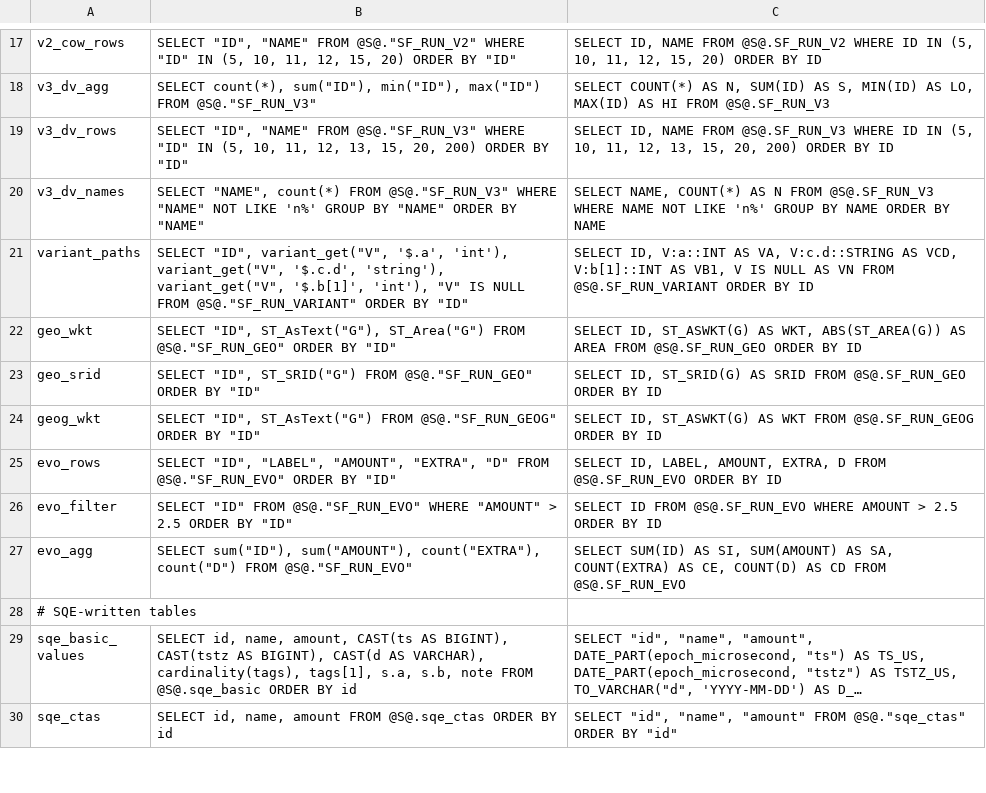
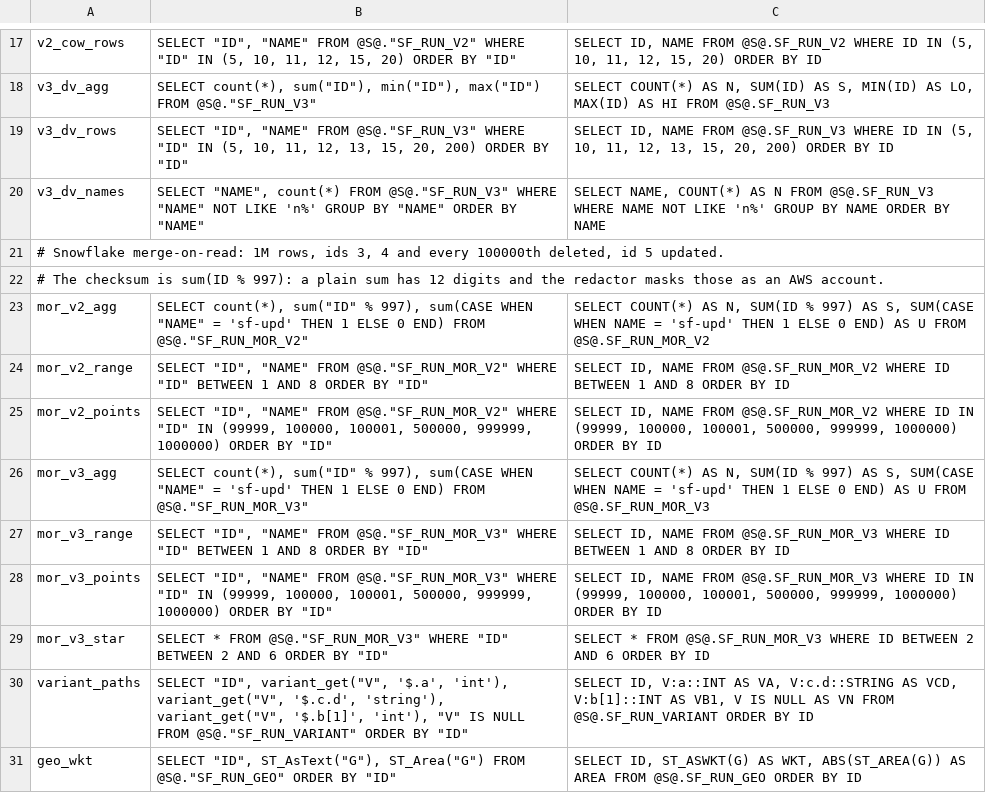
Before and after one commit to schubergphilis/sqe, a TSV file: scripts/interop/snowflake-horizon/compare.tsv, drawn as a sheet; only a part is shown, gaps mark what is left out; the shorter side is filled out with more unchanged rows; long unchanged cells end in …; the diff names each change by its address in the sheet, - before the commit and + after, or states it on an @@ line.

Commit message:
test(interop): Snowflake merge-on-read tables; SQE applies Snowflake deletion vectors
Snowflake rewrites small tables copy-on-write whatever the setting, so the
first run never saw a Snowflake delete file. SF_RUN_MOR_V2/V3 hold 1M rows
with ICEBERG_MERGE_ON_READ_BEHAVIOR = 'enabled': DELETE writes a position
delete file (V2) and a deletion vector (V3). Seven mor_* compare rows check
SQE applies them; 40/40 match in embedded, coordinator and distributed mode
(needs parquet 59.3.2, !1662). Docs and blog corrected: the copy-on-write
claim was a table-size effect, and the V4 worker caveat does not apply.

```diff
--- a/scripts/interop/snowflake-horizon/compare.tsv
+++ b/scripts/interop/snowflake-horizon/compare.tsv
+row 21: # Snowflake merge-on-read: 1M rows, ids 3, 4 and every 100000th deleted, id 5 updated.
+row 22: # The checksum is sum(ID % 997): a plain sum has 12 digits and the redactor masks those as an AWS account.
+row 23: mor_v2_agg | SELECT count(*), sum("ID" % 997), sum(CASE WHEN "NAME" = 'sf-upd' THEN 1 ELSE 0 END) FROM @S@."SF_RUN_MOR_V2" | SELECT COUNT(*) AS N, SUM(ID % 997) AS S, SUM(CASE WHEN NAME = 'sf-upd' THEN 1 ELSE 0 END) AS U FROM @S@.SF_RUN_MOR_V2
+row 24: mor_v2_range | SELECT "ID", "NAME" FROM @S@."SF_RUN_MOR_V2" WHERE "ID" BETWEEN 1 AND 8 ORDER BY "ID" | SELECT ID, NAME FROM @S@.SF_RUN_MOR_V2 WHERE ID BETWEEN 1 AND 8 ORDER BY ID
+row 25: mor_v2_points | SELECT "ID", "NAME" FROM @S@."SF_RUN_MOR_V2" WHERE "ID" IN (99999, 100000, 100001, 500000, 999999, 1000000) ORDER BY "ID" | SELECT ID, NAME FROM @S@.SF_RUN_MOR_V2 WHERE ID IN (99999, 100000, 100001, 500000, 999999, 1000000) ORDER BY ID
+row 26: mor_v3_agg | SELECT count(*), sum("ID" % 997), sum(CASE WHEN "NAME" = 'sf-upd' THEN 1 ELSE 0 END) FROM @S@."SF_RUN_MOR_V3" | SELECT COUNT(*) AS N, SUM(ID % 997) AS S, SUM(CASE WHEN NAME = 'sf-upd' THEN 1 ELSE 0 END) AS U FROM @S@.SF_RUN_MOR_V3
+row 27: mor_v3_range | SELECT "ID", "NAME" FROM @S@."SF_RUN_MOR_V3" WHERE "ID" BETWEEN 1 AND 8 ORDER BY "ID" | SELECT ID, NAME FROM @S@.SF_RUN_MOR_V3 WHERE ID BETWEEN 1 AND 8 ORDER BY ID
+row 28: mor_v3_points | SELECT "ID", "NAME" FROM @S@."SF_RUN_MOR_V3" WHERE "ID" IN (99999, 100000, 100001, 500000, 999999, 1000000) ORDER BY "ID" | SELECT ID, NAME FROM @S@.SF_RUN_MOR_V3 WHERE ID IN (99999, 100000, 100001, 500000, 999999, 1000000) ORDER BY ID
+row 29: mor_v3_star | SELECT * FROM @S@."SF_RUN_MOR_V3" WHERE "ID" BETWEEN 2 AND 6 ORDER BY "ID" | SELECT * FROM @S@.SF_RUN_MOR_V3 WHERE ID BETWEEN 2 AND 6 ORDER BY ID
```
Also changed, not shown: 10 other files.
